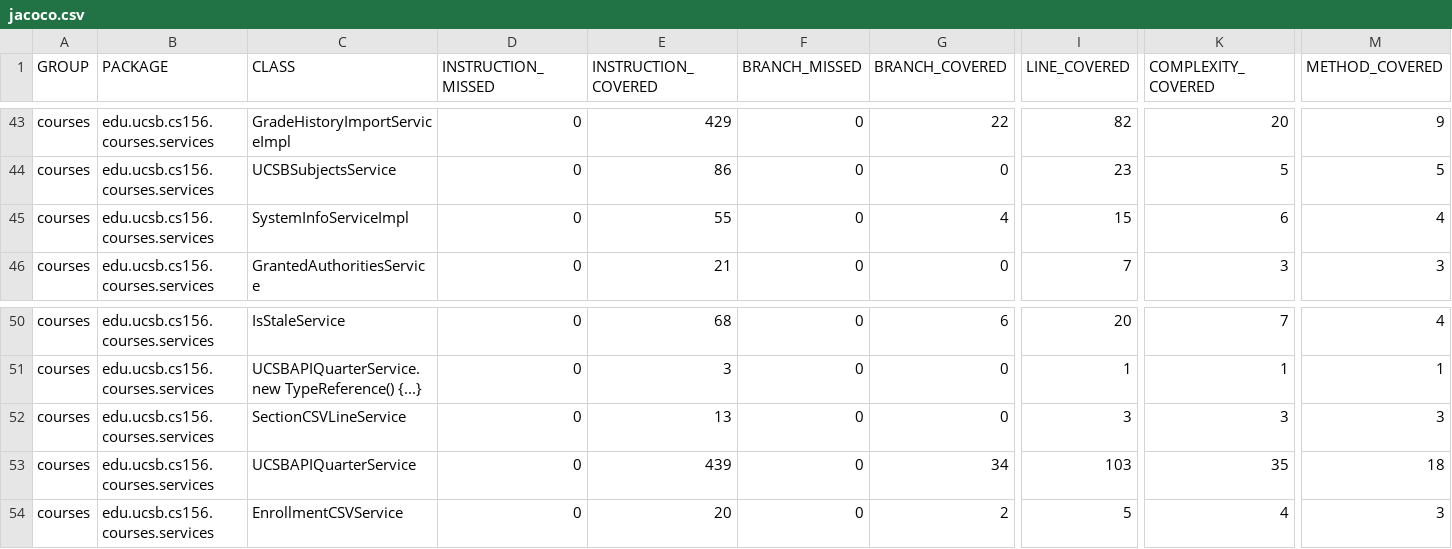
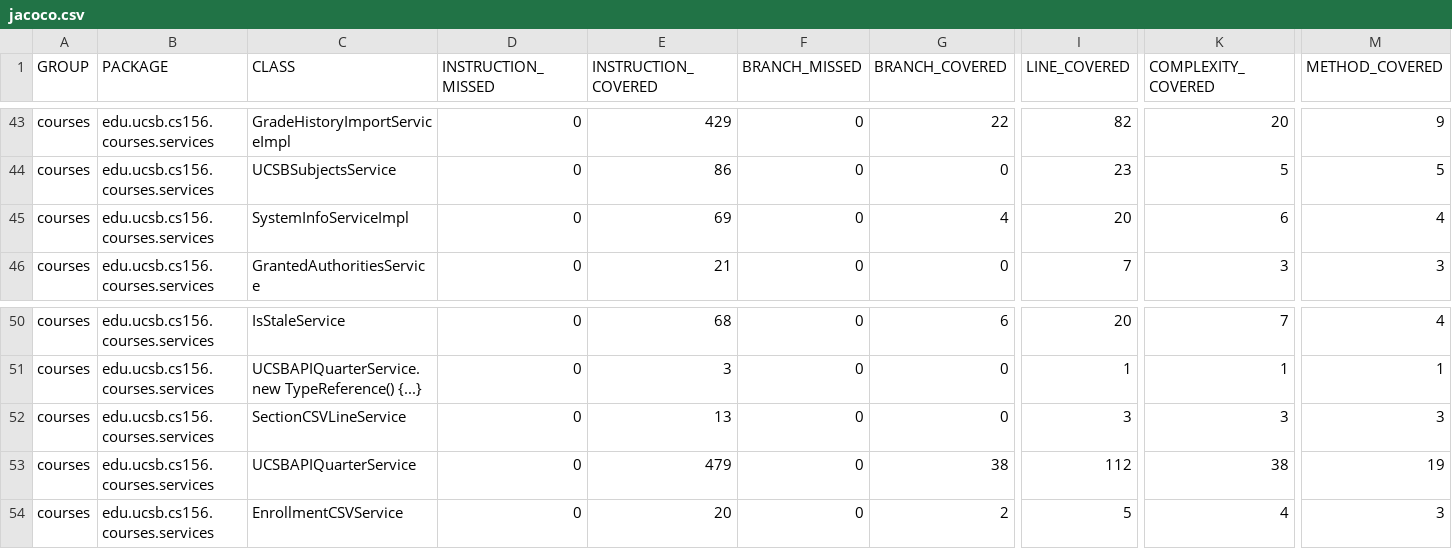
Before and after one commit to ucsb-cs156-s26/proj-courses-s26-04, a CSV file: jacoco/jacoco.csv, drawn as a sheet; only a part is shown, gaps mark what is left out; the diff names each change by its address in the sheet, - before the commit and + after, or states it on an @@ line.

```diff
--- a/jacoco/jacoco.csv
+++ b/jacoco/jacoco.csv
-E45 (INSTRUCTION_COVERED): 55
+E45 (INSTRUCTION_COVERED): 69
-I45 (LINE_COVERED): 15
+I45 (LINE_COVERED): 20
-E53 (INSTRUCTION_COVERED): 439
+E53 (INSTRUCTION_COVERED): 479
-G53 (BRANCH_COVERED): 34
+G53 (BRANCH_COVERED): 38
-I53 (LINE_COVERED): 103
+I53 (LINE_COVERED): 112
-K53 (COMPLEXITY_COVERED): 35
+K53 (COMPLEXITY_COVERED): 38
-M53 (METHOD_COVERED): 18
+M53 (METHOD_COVERED): 19
```
Also changed, not shown: 10 other files.
